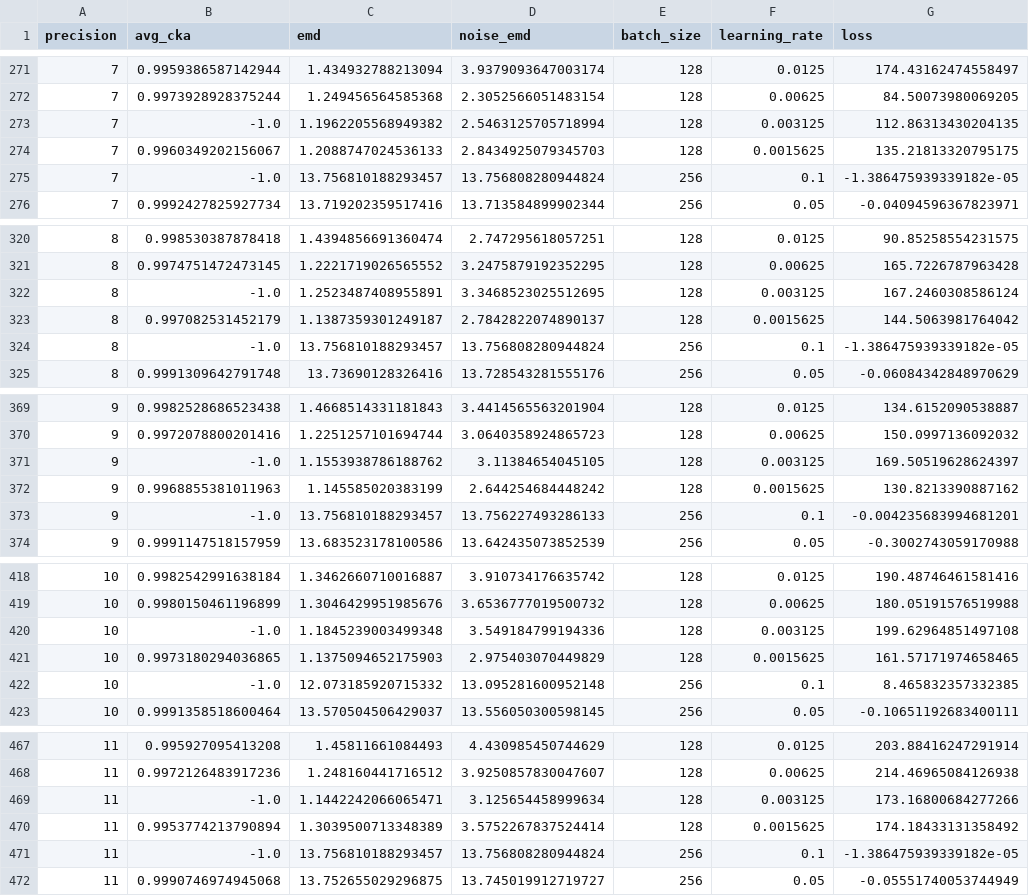
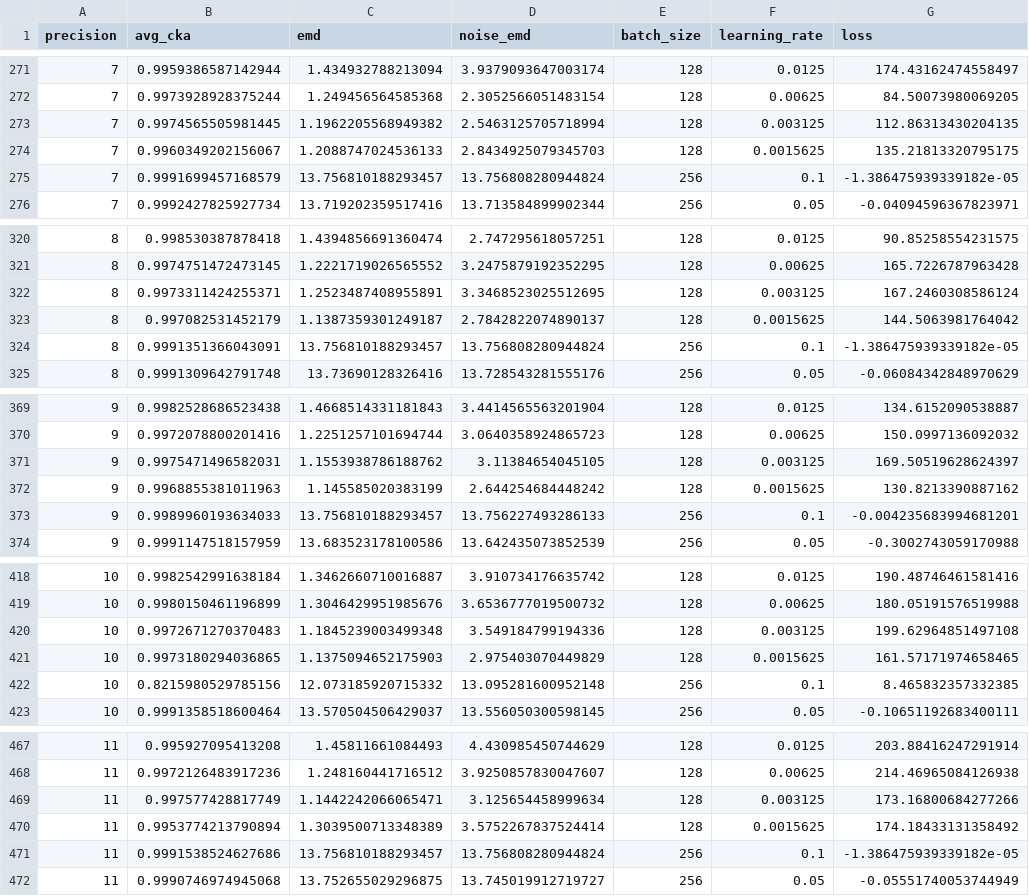
Before and after one commit to Vis4SciML/loss_landscape_taxonomy, a CSV file: workspace/notebooks/results/econ/cka.csv, drawn as a sheet; only a part is shown, gaps mark what is left out; the diff covers the shown part only.

```diff
--- a/workspace/notebooks/results/econ/cka.csv
+++ b/workspace/notebooks/results/econ/cka.csv
@@ -272,5 +272,5 @@ precision,avg_cka,emd,noise_emd,batch_size,learning_rate,loss
 7,0.9973928928375244,1.249456564585368,2.3052566051483154,128,0.00625,84.50073980069205
-7,-1.0,1.1962205568949382,2.5463125705718994,128,0.003125,112.86313430204135
+7,0.9974565505981445,1.1962205568949382,2.5463125705718994,128,0.003125,112.86313430204135
 7,0.9960349202156067,1.2088747024536133,2.8434925079345703,128,0.0015625,135.21813320795175
-7,-1.0,13.756810188293457,13.756808280944824,256,0.1,-1.386475939339182e-05
+7,0.9991699457168579,13.756810188293457,13.756808280944824,256,0.1,-1.386475939339182e-05
 7,0.9992427825927734,13.719202359517416,13.713584899902344,256,0.05,-0.04094596367823971
@@ -321,5 +321,5 @@ precision,avg_cka,emd,noise_emd,batch_size,learning_rate,loss
 8,0.9974751472473145,1.2221719026565552,3.2475879192352295,128,0.00625,165.7226787963428
-8,-1.0,1.2523487408955891,3.3468523025512695,128,0.003125,167.2460308586124
+8,0.9973311424255371,1.2523487408955891,3.3468523025512695,128,0.003125,167.2460308586124
 8,0.997082531452179,1.1387359301249187,2.7842822074890137,128,0.0015625,144.5063981764042
-8,-1.0,13.756810188293457,13.756808280944824,256,0.1,-1.386475939339182e-05
+8,0.9991351366043091,13.756810188293457,13.756808280944824,256,0.1,-1.386475939339182e-05
 8,0.9991309642791748,13.73690128326416,13.728543281555176,256,0.05,-0.06084342848970629
@@ -370,5 +370,5 @@ precision,avg_cka,emd,noise_emd,batch_size,learning_rate,loss
 9,0.9972078800201416,1.2251257101694744,3.0640358924865723,128,0.00625,150.0997136092032
-9,-1.0,1.1553938786188762,3.11384654045105,128,0.003125,169.50519628624397
+9,0.9975471496582031,1.1553938786188762,3.11384654045105,128,0.003125,169.50519628624397
 9,0.9968855381011963,1.145585020383199,2.644254684448242,128,0.0015625,130.8213390887162
-9,-1.0,13.756810188293457,13.756227493286133,256,0.1,-0.004235683994681201
+9,0.9989960193634033,13.756810188293457,13.756227493286133,256,0.1,-0.004235683994681201
 9,0.9991147518157959,13.683523178100586,13.642435073852539,256,0.05,-0.3002743059170988
@@ -419,5 +419,5 @@ precision,avg_cka,emd,noise_emd,batch_size,learning_rate,loss
 10,0.9980150461196899,1.3046429951985676,3.6536777019500732,128,0.00625,180.05191576519988
-10,-1.0,1.1845239003499348,3.549184799194336,128,0.003125,199.62964851497108
+10,0.9972671270370483,1.1845239003499348,3.549184799194336,128,0.003125,199.62964851497108
 10,0.9973180294036865,1.1375094652175903,2.975403070449829,128,0.0015625,161.57171974658465
-10,-1.0,12.073185920715332,13.095281600952148,256,0.1,8.465832357332385
+10,0.8215980529785156,12.073185920715332,13.095281600952148,256,0.1,8.465832357332385
 10,0.9991358518600464,13.570504506429037,13.556050300598145,256,0.05,-0.10651192683400111
@@ -468,5 +468,5 @@ precision,avg_cka,emd,noise_emd,batch_size,learning_rate,loss
 11,0.9972126483917236,1.248160441716512,3.9250857830047607,128,0.00625,214.46965084126938
-11,-1.0,1.1442242066065471,3.125654458999634,128,0.003125,173.16800684277266
+11,0.997577428817749,1.1442242066065471,3.125654458999634,128,0.003125,173.16800684277266
 11,0.9953774213790894,1.3039500713348389,3.5752267837524414,128,0.0015625,174.18433131358492
-11,-1.0,13.756810188293457,13.756808280944824,256,0.1,-1.386475939339182e-05
+11,0.9991538524627686,13.756810188293457,13.756808280944824,256,0.1,-1.386475939339182e-05
 11,0.9990746974945068,13.752655029296875,13.745019912719727,256,0.05,-0.05551740053744949
```
Also changed, not shown: 10 edited cells elsewhere in this file, workspace/notebooks/results/econ/dataset.csv, 5 other files.
